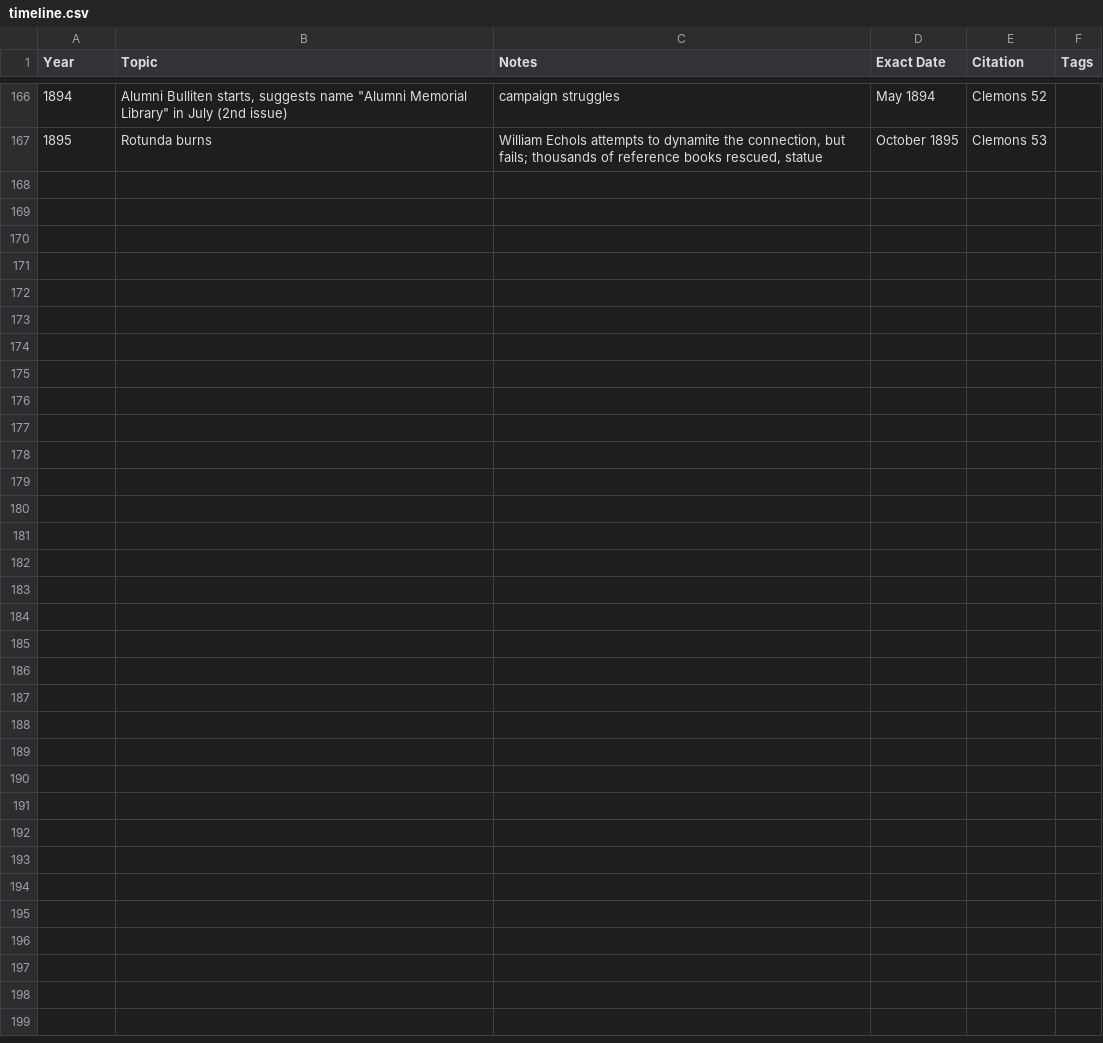
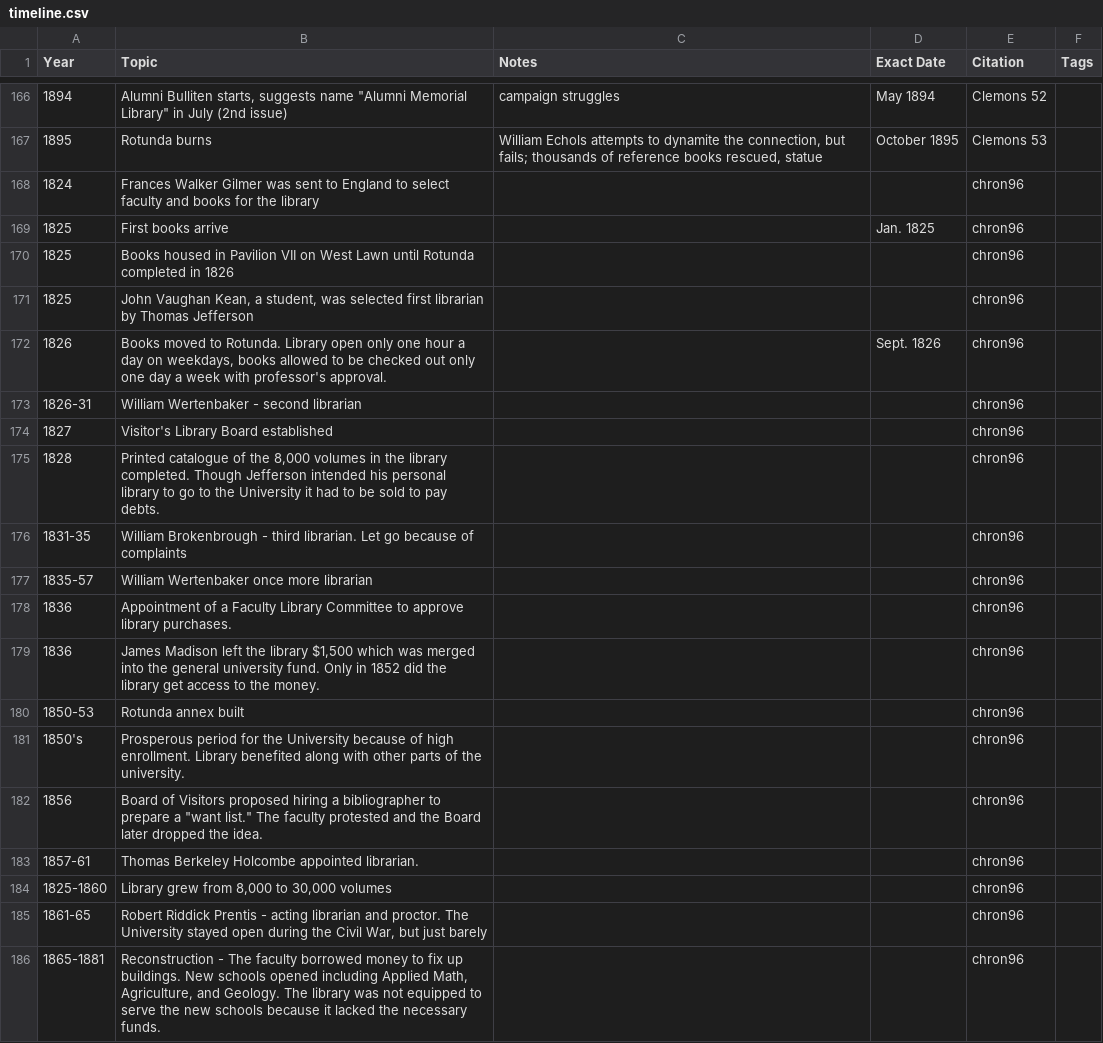
Before and after one commit to cacology/annalsUVaLib, a CSV file: timeline.csv, drawn as a sheet; only a part is shown, gaps mark what is left out; the diff covers the shown part only; the diff names each change by its address in the sheet, - before the commit and + after, or states it on an @@ line.

Commit message:
incorporated Chronology 1996

```diff
--- a/timeline.csv
+++ b/timeline.csv
+row 168: 1824 | Frances Walker Gilmer was sent to England to select faculty and books for the library |  |  | chron96
+row 169: 1825 | First books arrive |  | Jan. 1825 | chron96
+row 170: 1825 | Books housed in Pavilion VII on West Lawn until Rotunda completed in 1826 |  |  | chron96
+row 171: 1825 | John Vaughan Kean, a student, was selected first librarian by Thomas Jefferson |  |  | chron96
+row 172: 1826 | Books moved to Rotunda. Library open only one hour a day on weekdays, books allowed to be checked out only one day a week with professor's approval. |  | Sept. 1826 | chron96
+row 173: 1826-31 | William Wertenbaker - second librarian |  |  | chron96
+row 174: 1827 | Visitor's Library Board established |  |  | chron96
+row 175: 1828 | Printed catalogue of the 8,000 volumes in the library completed. Though Jefferson intended his personal library to go to the University it had to be sold to pay debts. |  |  | chron96
+row 176: 1831-35 | William Brokenbrough - third librarian. Let go because of complaints |  |  | chron96
+row 177: 1835-57 | William Wertenbaker once more librarian |  |  | chron96
+row 178: 1836 | Appointment of a Faculty Library Committee to approve library purchases. |  |  | chron96
+row 179: 1836 | James Madison left the library $1,500 which was merged into the general university fund. Only in 1852 did the library get access to the money. |  |  | chron96
+row 180: 1850-53 | Rotunda annex built |  |  | chron96
+row 181: 1850's | Prosperous period for the University because of high enrollment. Library benefited along with other parts of the university. |  |  | chron96
+row 182: 1856 | Board of Visitors proposed hiring a bibliographer to prepare a "want list." The faculty protested and the Board later dropped the idea. |  |  | chron96
+row 183: 1857-61 | Thomas Berkeley Holcombe appointed librarian. |  |  | chron96
+row 184: 1825-1860 | Library grew from 8,000 to 30,000 volumes |  |  | chron96
+row 185: 1861-65 | Robert Riddick Prentis - acting librarian and proctor. The University stayed open during the Civil War, but just barely |  |  | chron96
+row 186: 1865-1881 | Reconstruction - The faculty borrowed money to fix up buildings. New schools opened including Applied Math, Agriculture, and Geology. The library was not equipped to serve the new schools because it lacked the necessary funds. |  |  | chron96
```
Also changed, not shown: 31 added rows elsewhere in this file, 2 other files.
